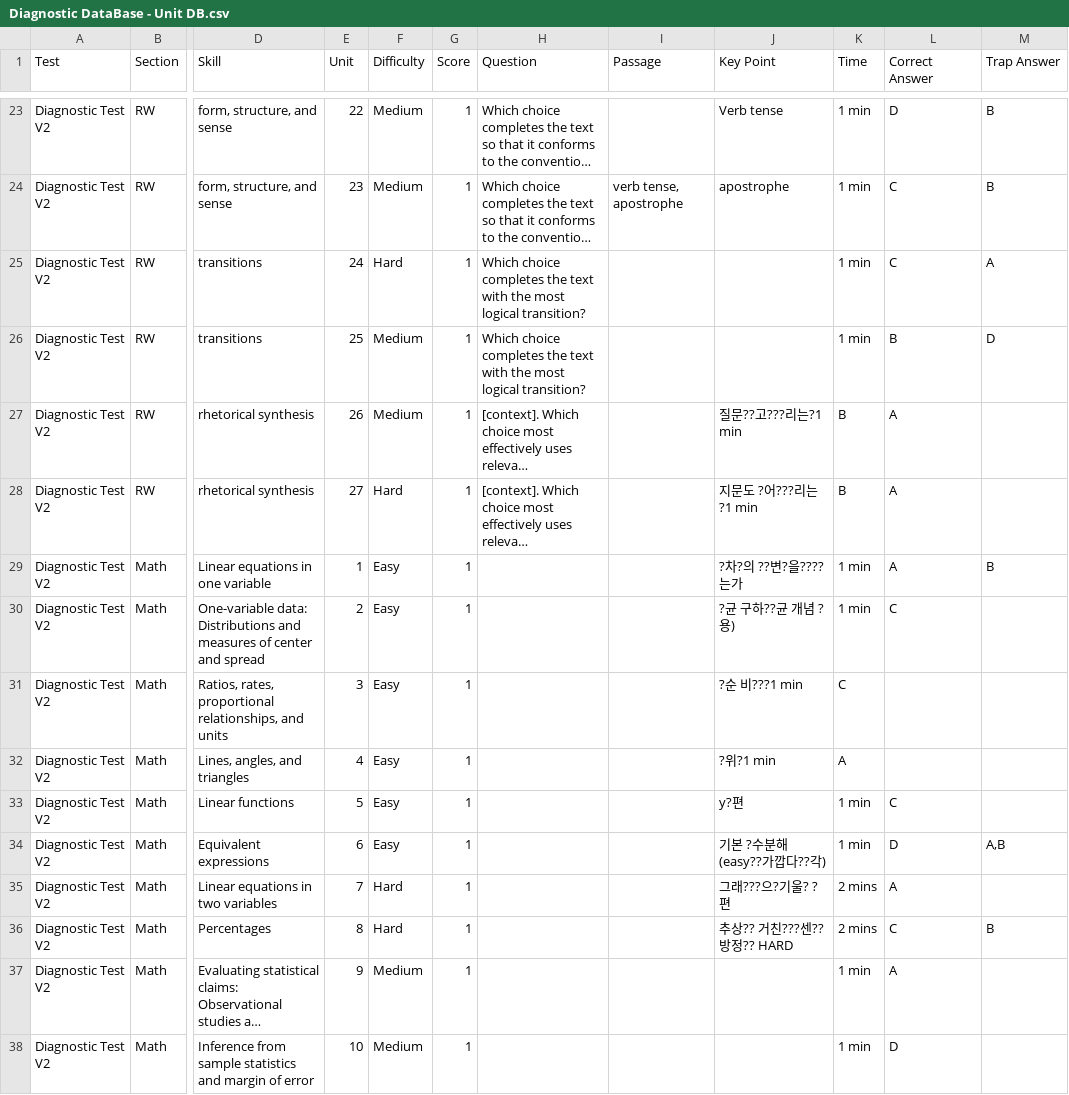
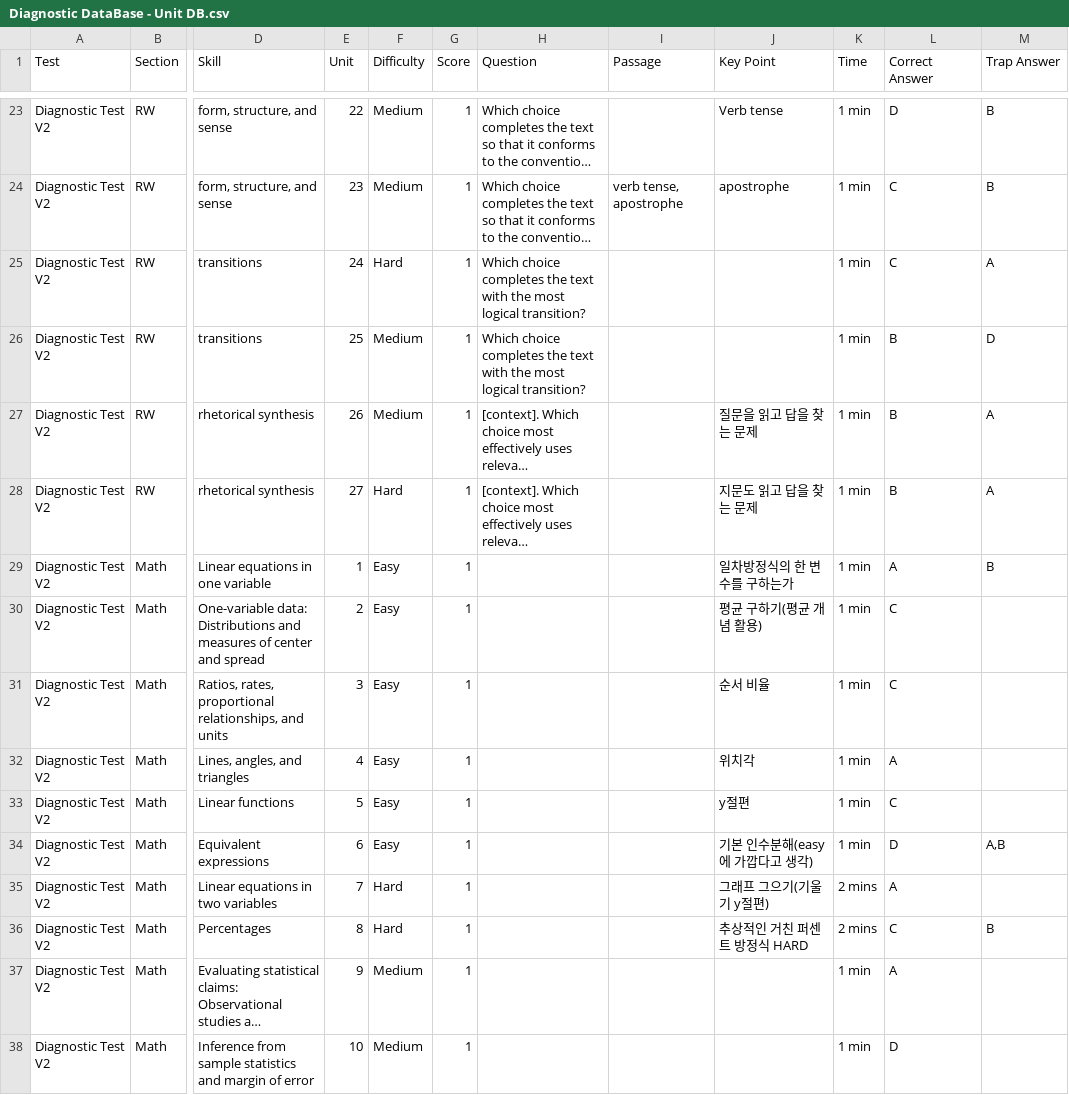
Before and after one commit to SuperfastSAT1600/MJ-sat-diagnostic-test, a CSV file: Diagnostic DataBase - Unit DB.csv, drawn as a sheet; only a part is shown, gaps mark what is left out; long unchanged cells end in …; the diff covers the shown part only; the diff names each change by its address in the sheet, - before the commit and + after, or states it on an @@ line.

```diff
--- a/Diagnostic DataBase - Unit DB.csv
+++ b/Diagnostic DataBase - Unit DB.csv
-J27 (Key Point): 질문??고???리는?1 min
+J27 (Key Point): 질문을 읽고 답을 찾는 문제
-K27:K28 (Time): B
+K27:K28 (Time): 1 min
-L27:L28 (Correct Answer): A
+L27:L28 (Correct Answer): B
-M27:M28 (Trap Answer): (empty)
+M27:M28 (Trap Answer): A
-J28 (Key Point): 지문도 ?어???리는?1 min
+J28 (Key Point): 지문도 읽고 답을 찾는 문제
-J29 (Key Point): ?차?의 ??변?을????는가
+J29 (Key Point): 일차방정식의 한 변수를 구하는가
-J30 (Key Point): ?균 구하??균 개념 ?용)
+J30 (Key Point): 평균 구하기(평균 개념 활용)
-J31 (Key Point): ?순 비???1 min
+J31 (Key Point): 순서 비율
-K31 (Time): C
+K31 (Time): 1 min
-L31 (Correct Answer): (empty)
+L31 (Correct Answer): C
-J32 (Key Point): ?위?1 min
+J32 (Key Point): 위치각
-K32 (Time): A
+K32 (Time): 1 min
-L32 (Correct Answer): (empty)
+L32 (Correct Answer): A
-J33 (Key Point): y?편
+J33 (Key Point): y절편
-J34 (Key Point): 기본 ?수분해(easy??가깝다??각)
+J34 (Key Point): 기본 인수분해(easy에 가깝다고 생각)
-J35 (Key Point): 그래???으?기울? ?편
+J35 (Key Point): 그래프 그으기(기울기 y절편)
-J36 (Key Point): 추상?? 거친???센?? 방정?? HARD
+J36 (Key Point): 추상적인 거친 퍼센트 방정식 HARD
```
Also changed, not shown: 4 added rows and 10 edited cells elsewhere in this file.
